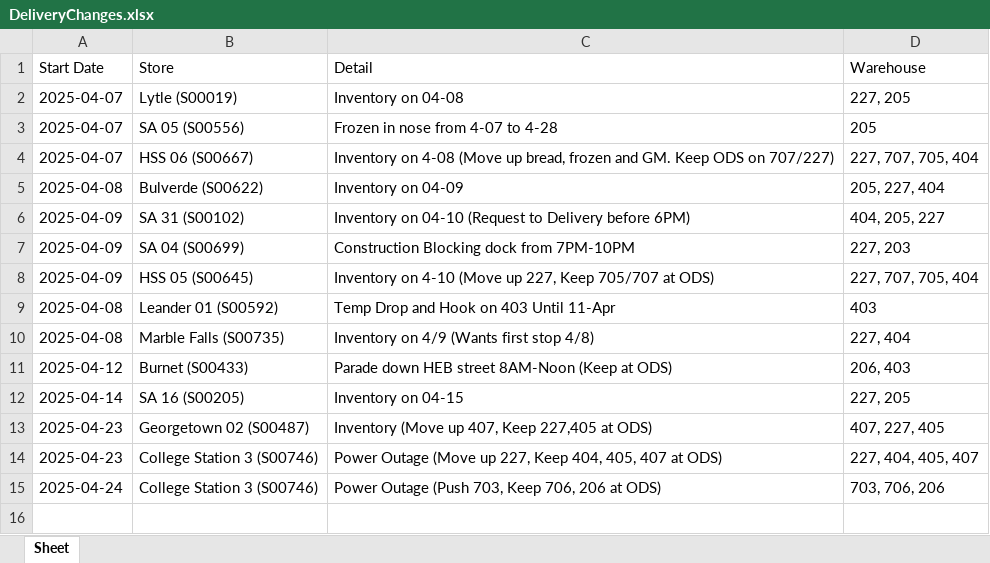
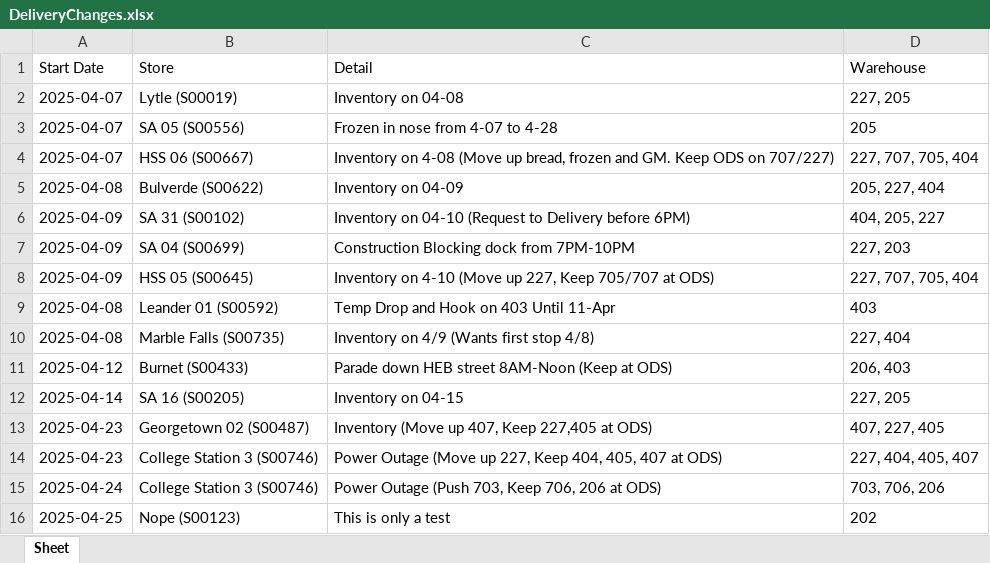
Before and after one commit to jessebailey1985/Workresources, an Excel workbook: DeliveryChanges.xlsx, sheet Sheet, drawn as a sheet; values as stored, in another font and other column widths than the file's, no borders; the diff names each change by its address in the sheet, - before the commit and + after, or states it on an @@ line.

Commit message:
Updated Delivery Changes via GUI

```diff
--- a/DeliveryChanges.xlsx (sheet Sheet)
+++ b/DeliveryChanges.xlsx (sheet Sheet)
+row 16: 2025-04-25 | Nope (S00123) | This is only a test | 202
```
